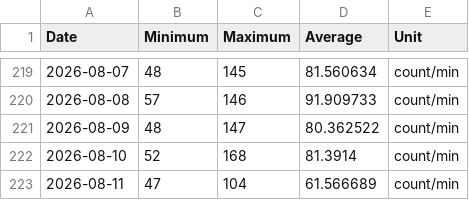
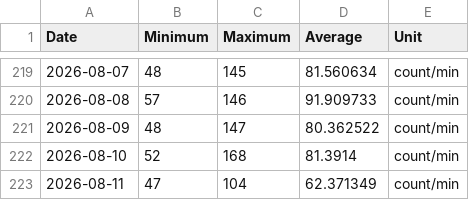
Before and after one commit to malinkang/health, a CSV file: heart-rate/2026.csv, drawn as a sheet; only a part is shown, gaps mark what is left out.

Commit message:
Update heart rate summaries

```diff
--- a/heart-rate/2026.csv
+++ b/heart-rate/2026.csv
@@ -222,2 +222,2 @@ Date,Minimum,Maximum,Average,Unit
 2026-08-10,52,168,81.3914,count/min
-2026-08-11,47,104,61.566689,count/min
+2026-08-11,47,104,62.371349,count/min
```
